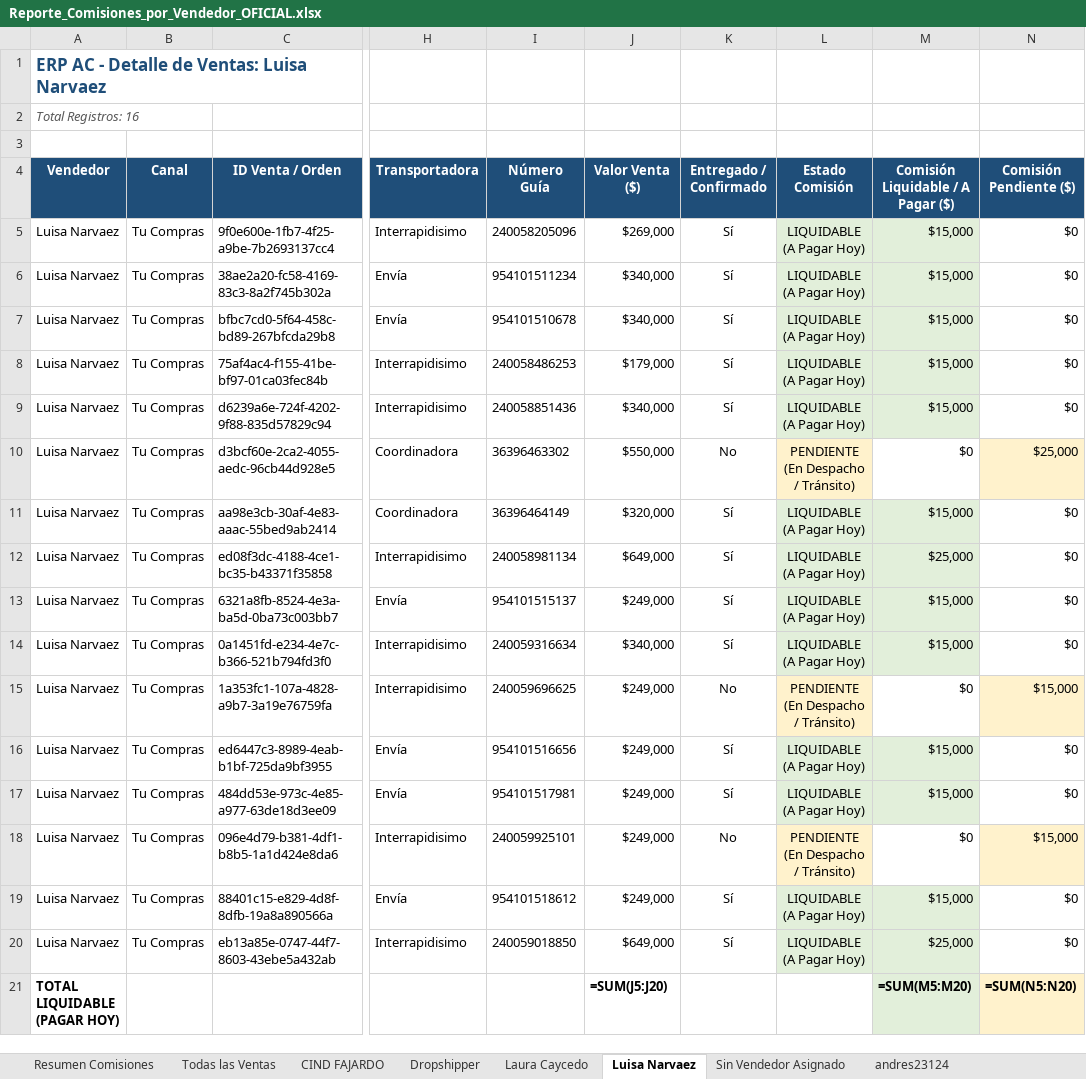
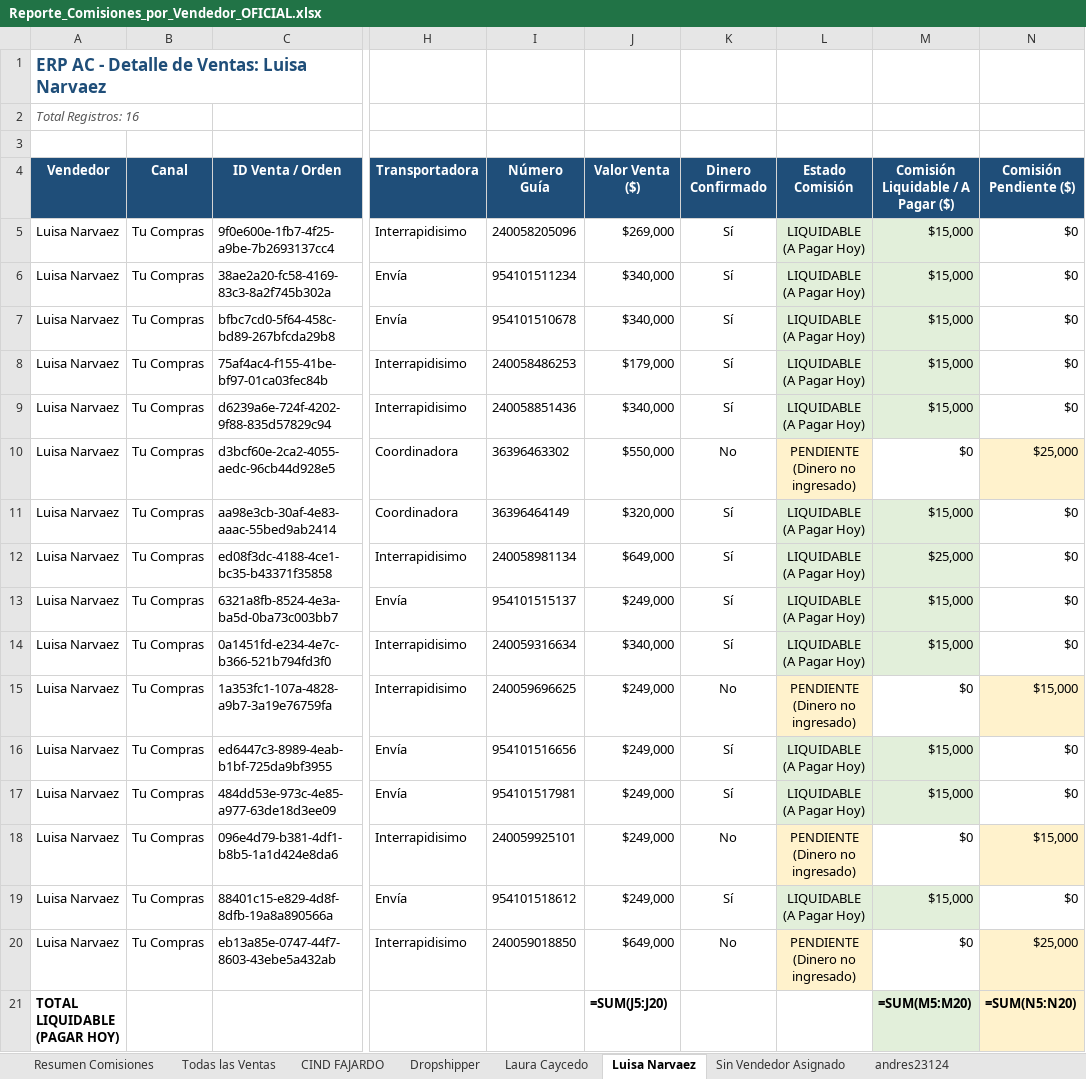
Before and after one commit to Handreswes/ERP-AC, an Excel workbook: admin/Reporte_Comisiones_por_Vendedor_OFICIAL.xlsx, sheet Luisa Narvaez, drawn as a sheet; only a part is shown, gaps mark what is left out; values as stored, in another font and other column widths than the file's, no borders; formulas without a stored value are shown as written; the diff names each change by its address in the sheet, - before the commit and + after, or states it on an @@ line.

```diff
--- a/admin/Reporte_Comisiones_por_Vendedor_OFICIAL.xlsx (sheet Luisa Narvaez)
+++ b/admin/Reporte_Comisiones_por_Vendedor_OFICIAL.xlsx (sheet Luisa Narvaez)
-K4: Entregado / Confirmado
+K4: Dinero Confirmado
-L10 (Estado Comisión): PENDIENTE (En Despacho / Tránsito)
+L10 (Estado Comisión): PENDIENTE (Dinero no ingresado)
-L15 (Estado Comisión): PENDIENTE (En Despacho / Tránsito)
+L15 (Estado Comisión): PENDIENTE (Dinero no ingresado)
-L18 (Estado Comisión): PENDIENTE (En Despacho / Tránsito)
+L18 (Estado Comisión): PENDIENTE (Dinero no ingresado)
-K20 (Dinero Confirmado): Sí
+K20 (Dinero Confirmado): No
-L20 (Estado Comisión): LIQUIDABLE (A Pagar Hoy)
+L20 (Estado Comisión): PENDIENTE (Dinero no ingresado)
-L20 fill: #E2EFDA
+L20 fill: #FFF2CC
-M20: $25,000
+M20: $0
-M20 fill: #E2EFDA
+M20 fill: none
-N20 (Comisión Pendiente ($)): $0
+N20 (Comisión Pendiente ($)): $25,000
-N20 fill: none
+N20 fill: #FFF2CC
```
Also changed, not shown: sheet Todas las Ventas, sheet CIND FAJARDO, sheet andres23124, sheet tucompras90, sheet Resumen Comisiones, sheet Sin Vendedor Asignado, 3 more sheets.
